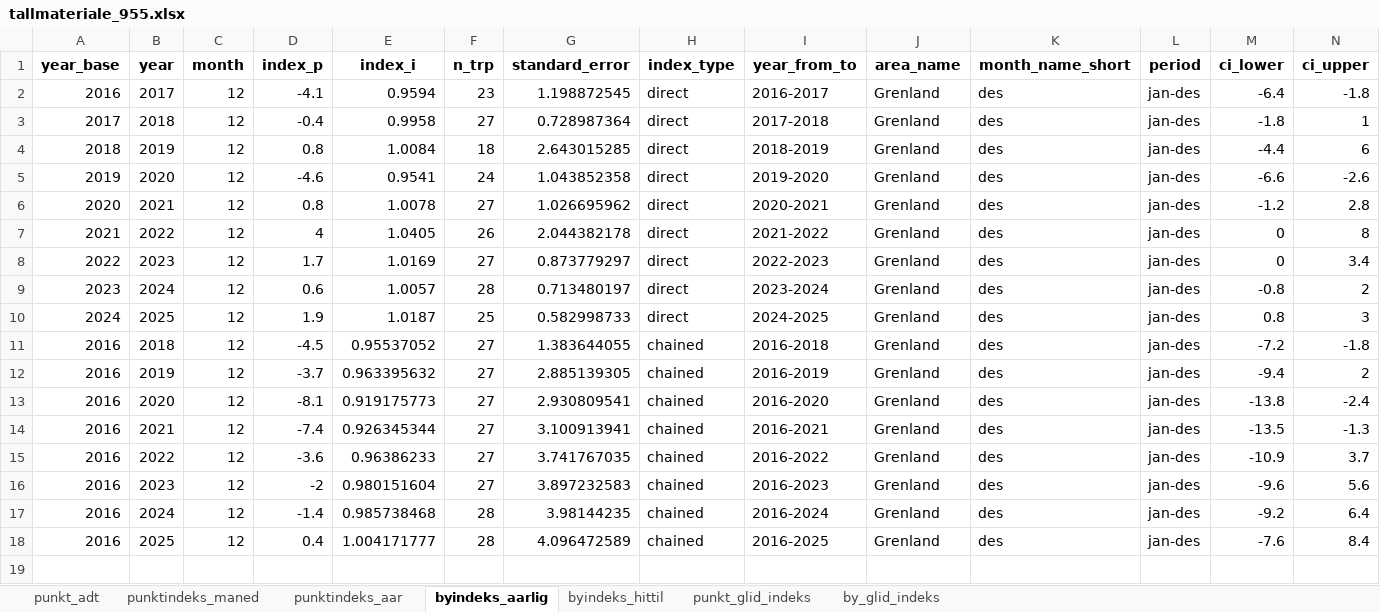
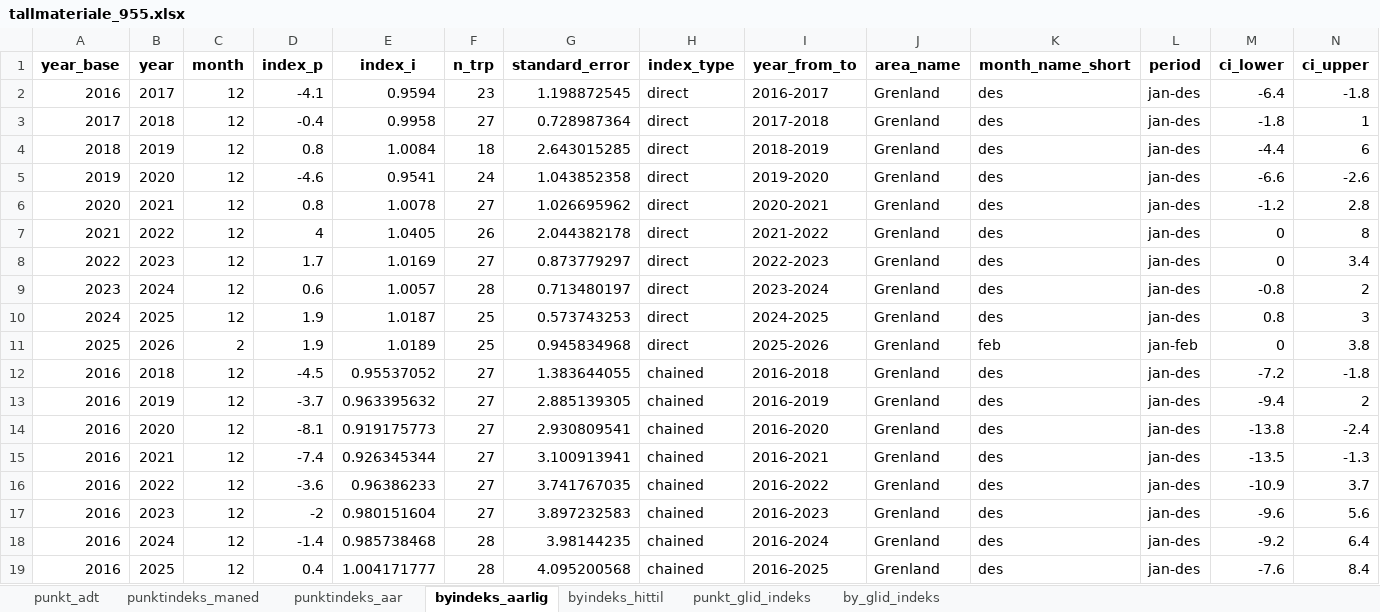
Before and after one commit to snohan/byindeks, an Excel workbook: data_indexpoints_tidy/tallmateriale_955.xlsx, sheet byindeks_aarlig, drawn as a sheet; values as stored, in another font and other column widths than the file's, no borders; addresses are those after the commit; the diff names each change by its address in the sheet, - before the commit and + after, or states it on an @@ line.

Commit message:
City index Grenland

```diff
--- a/data_indexpoints_tidy/tallmateriale_955.xlsx (sheet byindeks_aarlig)
+++ b/data_indexpoints_tidy/tallmateriale_955.xlsx (sheet byindeks_aarlig)
-G10 (standard_error): 0.582998733
+G10 (standard_error): 0.573743253
+row 11: 2025 | 2026 | 2 | 1.9 | 1.0189 | 25 | 0.945834968 | direct | 2025-2026 | Grenland | feb | jan-feb | 0 | 3.8
-G19 (standard_error): 4.096472589
+G19 (standard_error): 4.095200568
```
Also changed, not shown: sheet punkt_glid_indeks, sheet punktindeks_maned, sheet byindeks_hittil, sheet by_glid_indeks, sheet punkt_adt, sheet punktindeks_aar, 7 other files.
